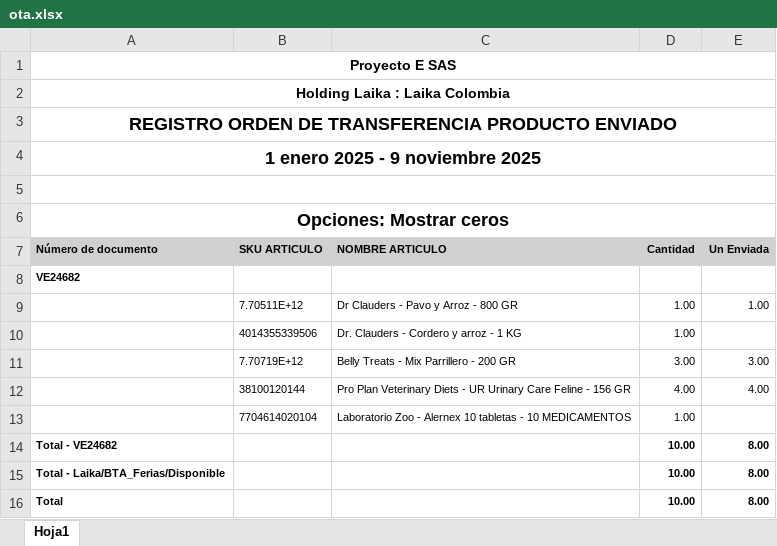
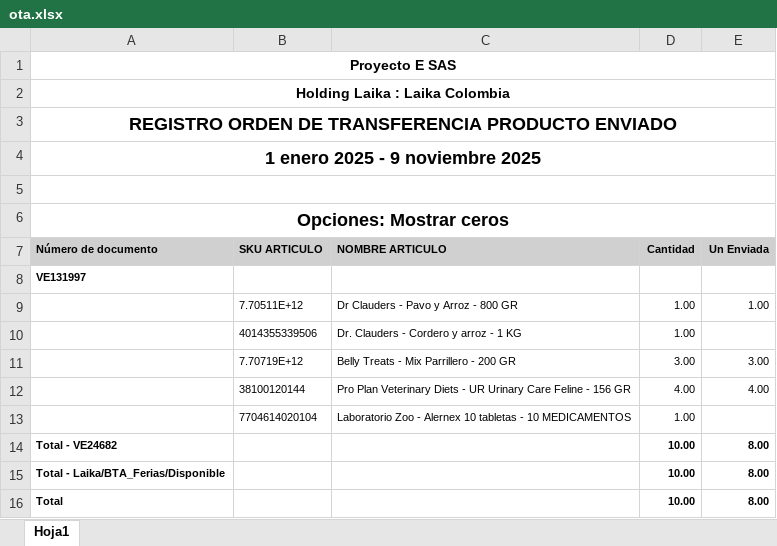
Before and after one commit to jferjfer/app_auditorias, an Excel workbook: uploads/1/ota.xlsx, sheet Hoja1, drawn as a sheet; values as stored, in another font and other column widths than the file's, no borders; the diff names each change by its address in the sheet, - before the commit and + after, or states it on an @@ line.

```diff
--- a/uploads/1/ota.xlsx (sheet Hoja1)
+++ b/uploads/1/ota.xlsx (sheet Hoja1)
-A8 (Número de documento): VE24682
+A8 (Número de documento): VE131997
```
Also changed, not shown: 25 other files.
